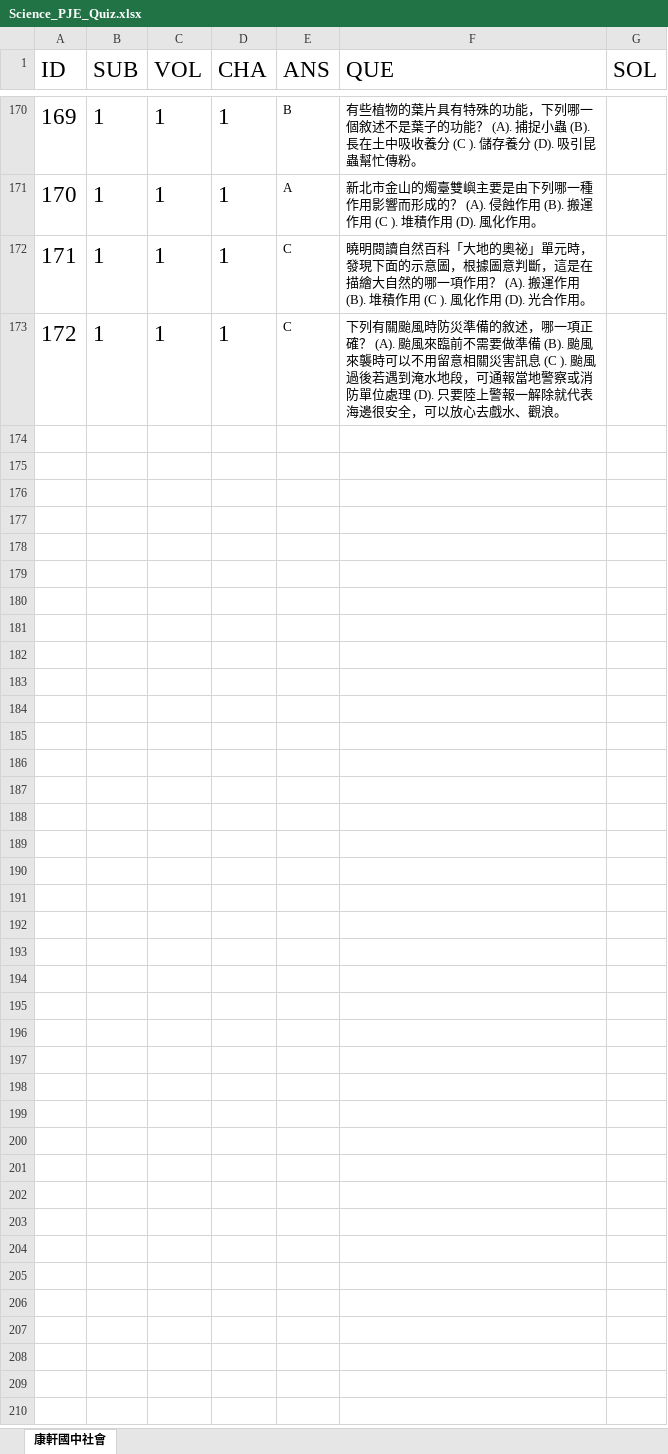
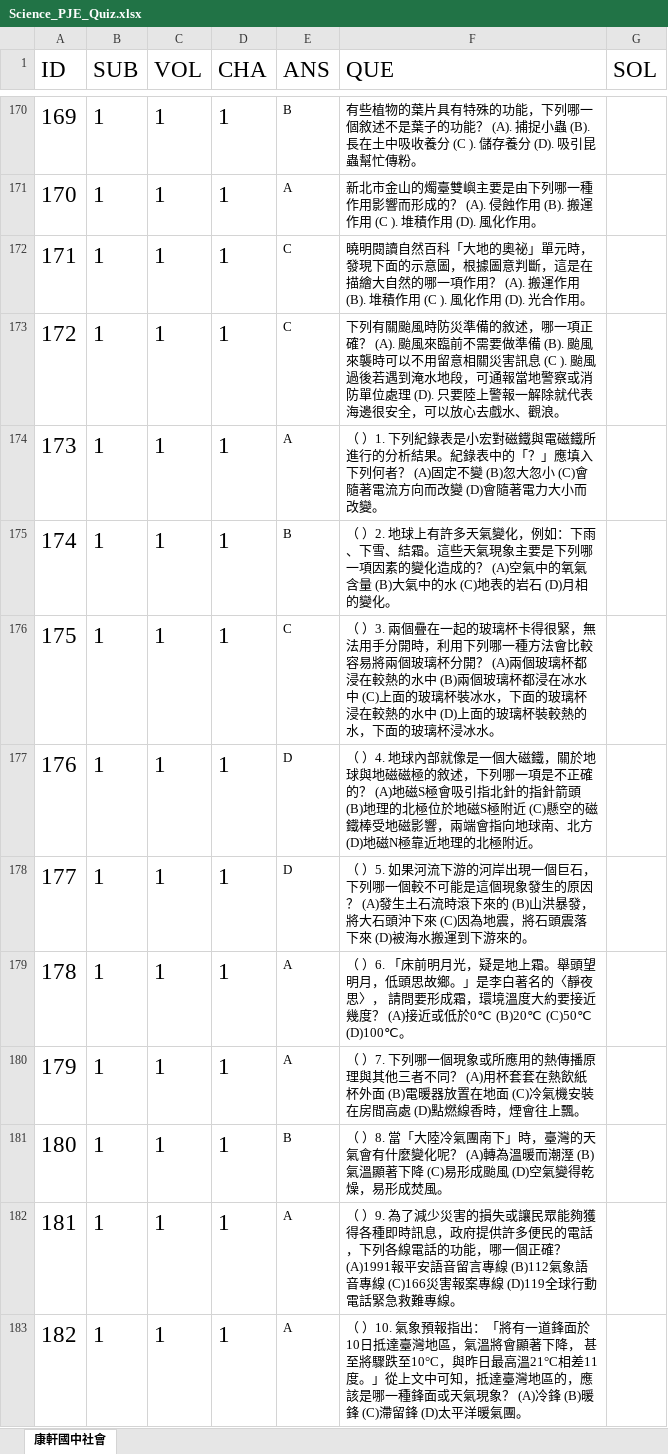
Before and after one commit to mynameisjoyg/QuizHero, an Excel workbook: app/src/main/assets/Science_PJE_Quiz.xlsx, sheet 康軒國中社會, drawn as a sheet; only a part is shown, gaps mark what is left out; values as stored, in another font and other column widths than the file's, no borders; the diff covers the shown part only; the diff names each change by its address in the sheet, - before the commit and + after, or states it on an @@ line.

Commit message:
Update Science_PJE_Quiz.xlsx.
	modified:   app/src/main/assets/Science_PJE_Quiz.xlsx
	modified:   app/src/main/java/com/joyg/quizhero/MainActivity.kt
	modified:   app/src/main/res/layout/main_activity.xml

```diff
--- a/app/src/main/assets/Science_PJE_Quiz.xlsx (sheet 康軒國中社會)
+++ b/app/src/main/assets/Science_PJE_Quiz.xlsx (sheet 康軒國中社會)
+row 174: 173 | 1 | 1 | 1 | A | （ ）1. 下列紀錄表是小宏對磁鐵與電磁鐵所進行的分析結果。紀錄表中的「？」應填入下列何者？ (A)固定不變 (B)忽大忽小 (C)會隨著電流方向而改變 (D)會隨著電力大小而改變。
+row 175: 174 | 1 | 1 | 1 | B | （ ）2. 地球上有許多天氣變化，例如：下雨、下雪、結霜。這些天氣現象主要是下列哪一項因素的變化造成的？ (A)空氣中的氧氣含量 (B)大氣中的水 (C)地表的岩石 (D)月相的變化。
+row 176: 175 | 1 | 1 | 1 | C | （ ）3. 兩個疊在一起的玻璃杯卡得很緊，無法用手分開時，利用下列哪一種方法會比較容易將兩個玻璃杯分開？ (A)兩個玻璃杯都浸在較熱的水中 (B)兩個玻璃杯都浸在冰水中 (C)上面的玻璃杯裝冰水，下面的玻璃杯浸在較熱的水中 (D)上面的玻璃杯裝較熱的水，下面的玻璃杯浸冰水。
+row 177: 176 | 1 | 1 | 1 | D | （ ）4. 地球內部就像是一個大磁鐵，關於地球與地磁磁極的敘述，下列哪一項是不正確的？ (A)地磁S極會吸引指北針的指針箭頭 (B)地理的北極位於地磁S極附近 (C)懸空的磁鐵棒受地磁影響，兩端會指向地球南、北方 (D)地磁N極靠近地理的北極附近。
+row 178: 177 | 1 | 1 | 1 | D | （ ）5. 如果河流下游的河岸出現一個巨石，下列哪一個較不可能是這個現象發生的原因？ (A)發生土石流時滾下來的 (B)山洪暴發，將大石頭沖下來 (C)因為地震，將石頭震落下來 (D)被海水搬運到下游來的。
+row 179: 178 | 1 | 1 | 1 | A | （ ）6. 「床前明月光，疑是地上霜。舉頭望明月，低頭思故鄉。」是李白著名的〈靜夜思〉， 請問要形成霜，環境溫度大約要接近幾度？ (A)接近或低於0℃ (B)20℃ (C)50℃ (D)100℃。
+row 180: 179 | 1 | 1 | 1 | A | （ ）7. 下列哪一個現象或所應用的熱傳播原理與其他三者不同？ (A)用杯套套在熱飲紙杯外面 (B)電暖器放置在地面 (C)冷氣機安裝在房間高處 (D)點燃線香時，煙會往上飄。
+row 181: 180 | 1 | 1 | 1 | B | （ ）8. 當「大陸冷氣團南下」時，臺灣的天氣會有什麼變化呢？ (A)轉為溫暖而潮溼 (B)氣溫顯著下降 (C)易形成颱風 (D)空氣變得乾燥，易形成焚風。
+row 182: 181 | 1 | 1 | 1 | A | （ ）9. 為了減少災害的損失或讓民眾能夠獲得各種即時訊息，政府提供許多便民的電話，下列各線電話的功能，哪一個正確？ (A)1991報平安語音留言專線 (B)112氣象語音專線 (C)166災害報案專線 (D)119全球行動電話緊急救難專線。
+row 183: 182 | 1 | 1 | 1 | A | （ ）10. 氣象預報指出：「將有一道鋒面於10日抵達臺灣地區，氣溫將會顯著下降， 甚至將驟跌至10°C，與昨日最高溫21°C相差11度。」從上文中可知，抵達臺灣地區的，應該是哪一種鋒面或天氣現象？ (A)冷鋒 (B)暖鋒 (C)滯留鋒 (D)太平洋暖氣團。
```
Also changed, not shown: 136 added rows elsewhere in this sheet, 2 other files.
